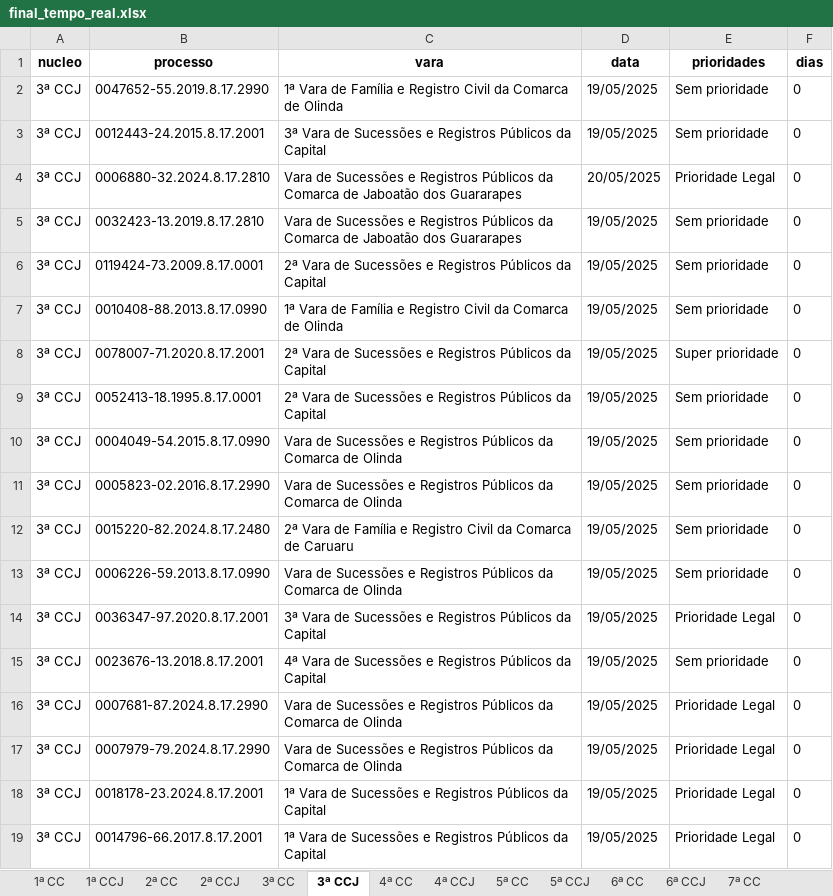
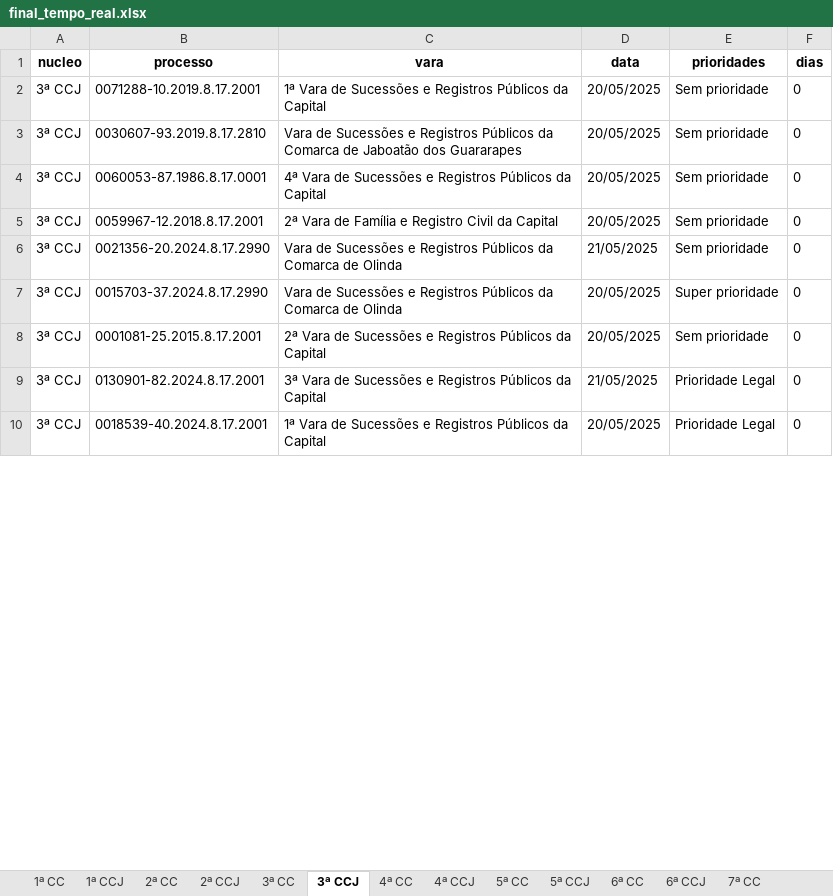
Before and after one commit to Fasri/analise_de, an Excel workbook: final_tempo_real.xlsx, sheet 3ª CCJ, drawn as a sheet; only a part is shown; values as stored, in another font and other column widths than the file's, no borders; removed rows and columns are numbered as before the commit, all else as after; the diff covers the shown part only; the diff names each change by its address in the sheet, - before the commit and + after, or states it on an @@ line.

Commit message:
quantidade de processos

```diff
--- a/final_tempo_real.xlsx (sheet 3ª CCJ)
+++ b/final_tempo_real.xlsx (sheet 3ª CCJ)
-row 2: 3ª CCJ | 0047652-55.2019.8.17.2990 | 1ª Vara de Família e Registro Civil da Comarca de Olinda | 19/05/2025 | Sem prioridade | 0
-B2 (processo): 0012443-24.2015.8.17.2001
+B2 (processo): 0071288-10.2019.8.17.2001
-C2 (vara): 3ª Vara de…
+C2 (vara): 1ª Vara de…
-D2 (data): 19/05/2025
+D2 (data): 20/05/2025
-row 4: 3ª CCJ | 0006880-32.2024.8.17.2810 | Vara de Sucessões e Registros Públicos da Comarca de Jaboatão dos Guararapes | 20/05/2025 | Prioridade Legal | 0
-B3 (processo): 0032423-13.2019.8.17.2810
+B3 (processo): 0030607-93.2019.8.17.2810
-D3:D5 (data): 19/05/2025
+D3:D5 (data): 20/05/2025
-B4 (processo): 0119424-73.2009.8.17.0001
+B4 (processo): 0060053-87.1986.8.17.0001
-C4 (vara): 2ª Vara de…
+C4 (vara): 4ª Vara de…
-B5 (processo): 0010408-88.2013.8.17.0990
+B5 (processo): 0059967-12.2018.8.17.2001
-C5 (vara): 1ª Vara de Família e Registro Civil da Comarca de Olinda
+C5 (vara): 2ª Vara de Família e Registro Civil da Capital
-row 8: 3ª CCJ | 0078007-71.2020.8.17.2001 | 2ª Vara de Sucessões e Registros Públicos da Capital | 19/05/2025 | Super prioridade | 0
-row 9: 3ª CCJ | 0052413-18.1995.8.17.0001 | 2ª Vara de Sucessões e Registros Públicos da Capital | 19/05/2025 | Sem prioridade | 0
-row 10: 3ª CCJ | 0004049-54.2015.8.17.0990 | Vara de Sucessões e Registros Públicos da Comarca de Olinda | 19/05/2025 | Sem prioridade | 0
-B6 (processo): 0005823-02.2016.8.17.2990
+B6 (processo): 0021356-20.2024.8.17.2990
-D6 (data): 19/05/2025
+D6 (data): 21/05/2025
-row 12: 3ª CCJ | 0015220-82.2024.8.17.2480 | 2ª Vara de Família e Registro Civil da Comarca de Caruaru | 19/05/2025 | Sem prioridade | 0
-B7 (processo): 0006226-59.2013.8.17.0990
+B7 (processo): 0015703-37.2024.8.17.2990
-D7 (data): 19/05/2025
+D7 (data): 20/05/2025
-E7 (prioridades): Sem prioridade
+E7 (prioridades): Super prioridade
-row 14: 3ª CCJ | 0036347-97.2020.8.17.2001 | 3ª Vara de Sucessões e Registros Públicos da Capital | 19/05/2025 | Prioridade Legal | 0
-B8 (processo): 0023676-13.2018.8.17.2001
+B8 (processo): 0001081-25.2015.8.17.2001
-C8 (vara): 4ª Vara de…
+C8 (vara): 2ª Vara de…
-D8 (data): 19/05/2025
+D8 (data): 20/05/2025
-row 16: 3ª CCJ | 0007681-87.2024.8.17.2990 | Vara de Sucessões e Registros Públicos da Comarca de Olinda | 19/05/2025 | Prioridade Legal | 0
-row 17: 3ª CCJ | 0007979-79.2024.8.17.2990 | Vara de Sucessões e Registros Públicos da Comarca de Olinda | 19/05/2025 | Prioridade Legal | 0
-B9 (processo): 0018178-23.2024.8.17.2001
+B9 (processo): 0130901-82.2024.8.17.2001
-C9 (vara): 1ª Vara de…
+C9 (vara): 3ª Vara de…
-D9 (data): 19/05/2025
+D9 (data): 21/05/2025
-B10 (processo): 0014796-66.2017.8.17.2001
+B10 (processo): 0018539-40.2024.8.17.2001
-D10 (data): 19/05/2025
+D10 (data): 20/05/2025
```
Also changed, not shown: 98 added rows, 95 removed rows, 7 moved rows and 312 edited cells elsewhere in this sheet, sheet CONSOLIDADO, sheet 1ª CC, sheet 6ª CC, sheet 7ª CC, sheet 2ª CC, sheet 5ª CC, 8 more sheets, 2 other files.
